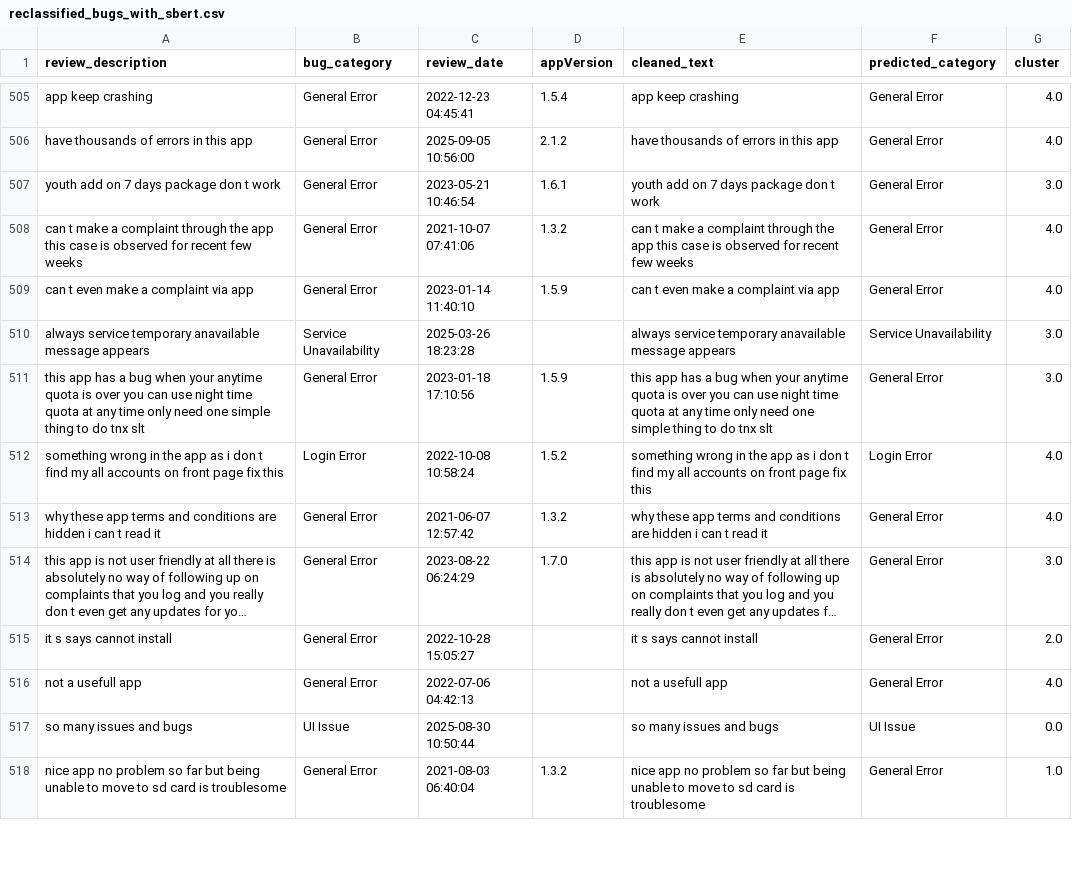
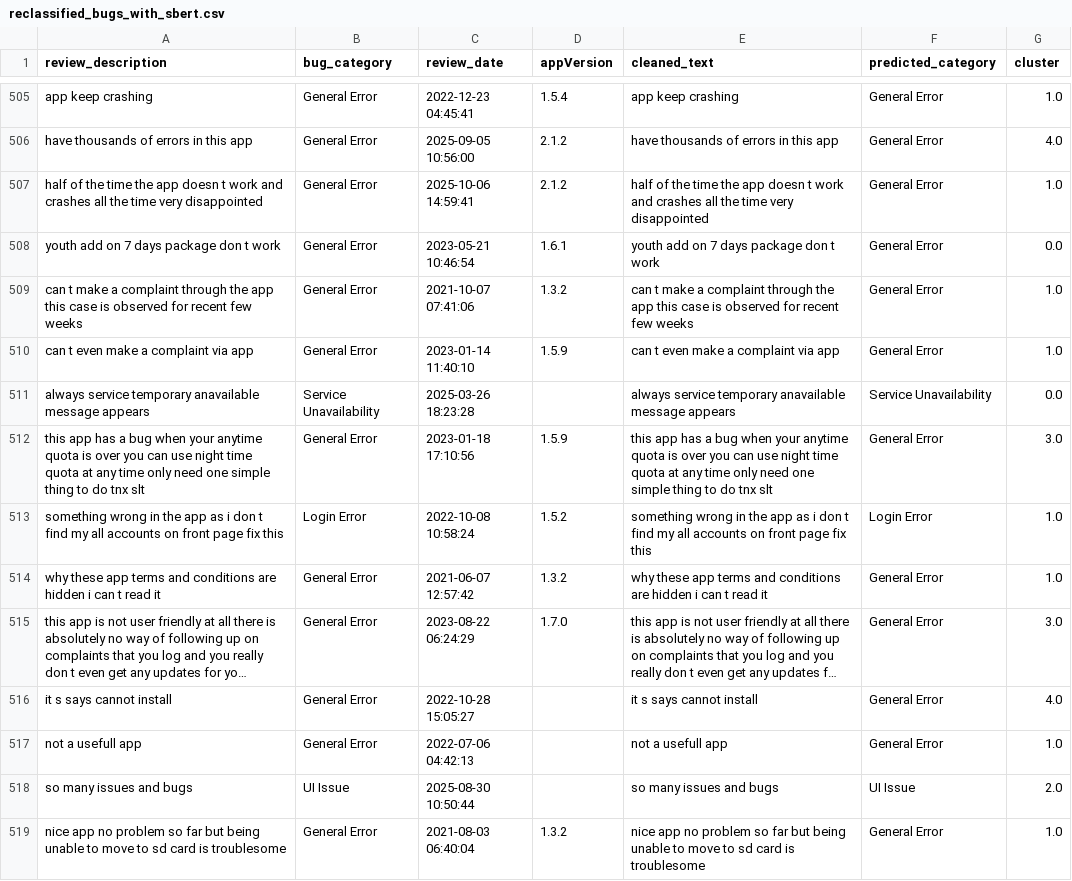
Before and after one commit to kaan84k/slt-bug-analytics-dashboard, a CSV file: data/reclassified_bugs_with_sbert.csv, drawn as a sheet; only a part is shown, gaps mark what is left out; long unchanged cells end in …; addresses are those after the commit; the diff covers the shown part only; the diff names each change by its address in the sheet, - before the commit and + after, or states it on an @@ line.

```diff
--- a/data/reclassified_bugs_with_sbert.csv
+++ b/data/reclassified_bugs_with_sbert.csv
-G505 (cluster): 4.0
+G505 (cluster): 1.0
+row 507: half of the time the app doesn t work and crashes all the time very disappointed | General Error | 2025-10-06 14:59:41 | 2.1.2 | half of the time the app doesn t work and crashes all the time very disappointed | General Error | 1.0
-G508 (cluster): 3.0
+G508 (cluster): 0.0
-G509:G510 (cluster): 4.0
+G509:G510 (cluster): 1.0
-G511 (cluster): 3.0
+G511 (cluster): 0.0
-G513:G514 (cluster): 4.0
+G513:G514 (cluster): 1.0
-G516 (cluster): 2.0
+G516 (cluster): 4.0
-G517 (cluster): 4.0
+G517 (cluster): 1.0
-G518 (cluster): 0.0
+G518 (cluster): 2.0
```
Also changed, not shown: 14 moved rows and 65 edited cells elsewhere in this file, data/bug_predictions.csv, data/categorized_bugs.csv, 4 other files.
